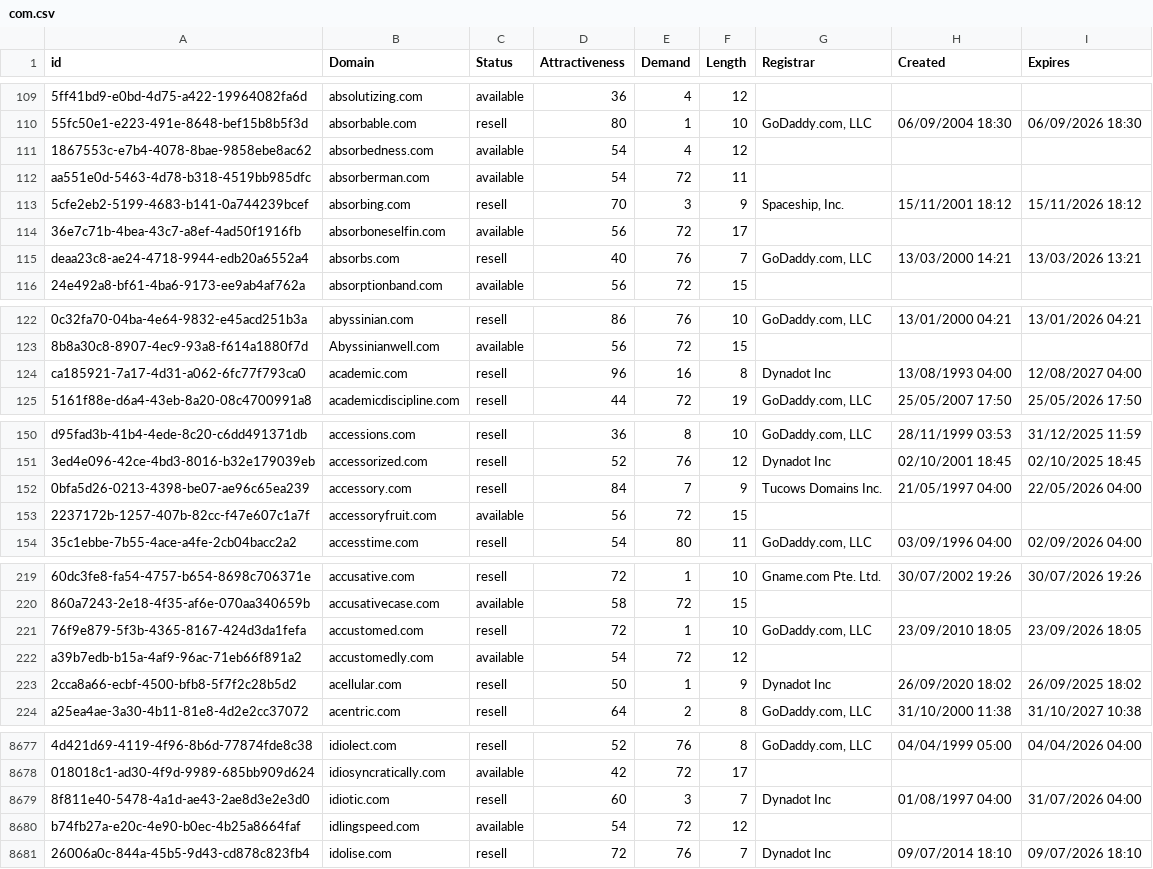
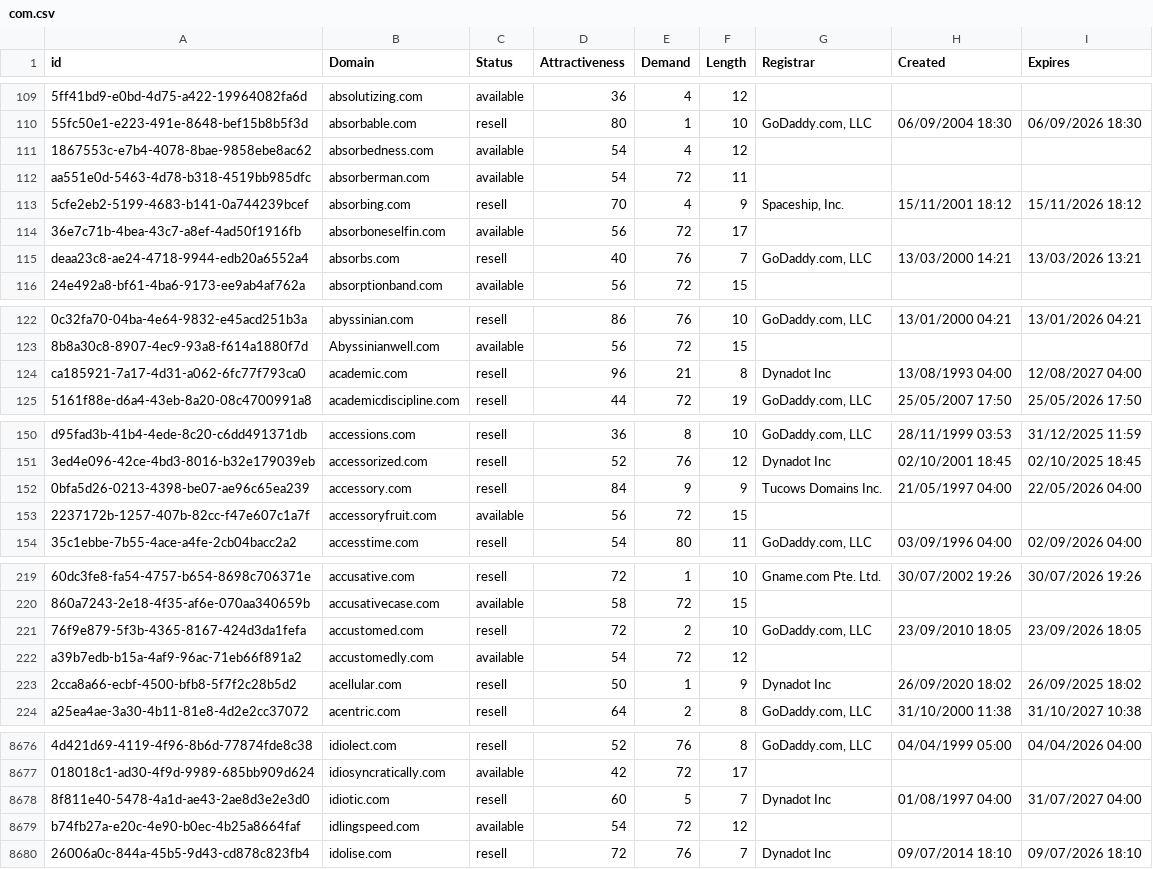
Before and after one commit to UniqueDomains/com-oneword-domains, a CSV file: com.csv, drawn as a sheet; only a part is shown, gaps mark what is left out; addresses are those after the commit; the diff covers the shown part only; the diff names each change by its address in the sheet, - before the commit and + after, or states it on an @@ line.

```diff
--- a/com.csv
+++ b/com.csv
-E113 (Demand): 3
+E113 (Demand): 4
-E124 (Demand): 16
+E124 (Demand): 21
-E152 (Demand): 7
+E152 (Demand): 9
-E221 (Demand): 1
+E221 (Demand): 2
-E8678 (Demand): 3
+E8678 (Demand): 5
-I8678 (Expires): 31/07/2026 04:00
+I8678 (Expires): 31/07/2027 04:00
```
Also changed, not shown: 2 added rows, 2 removed rows and 44 edited cells elsewhere in this file, 2 other files.
